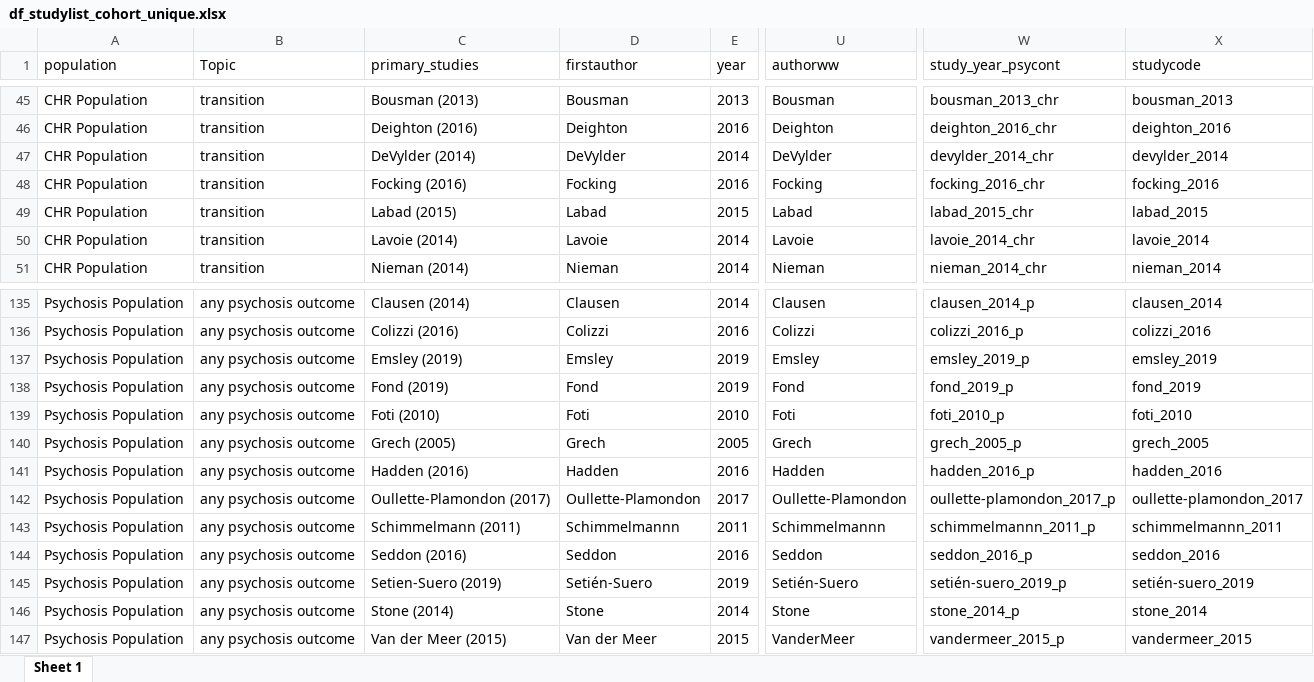
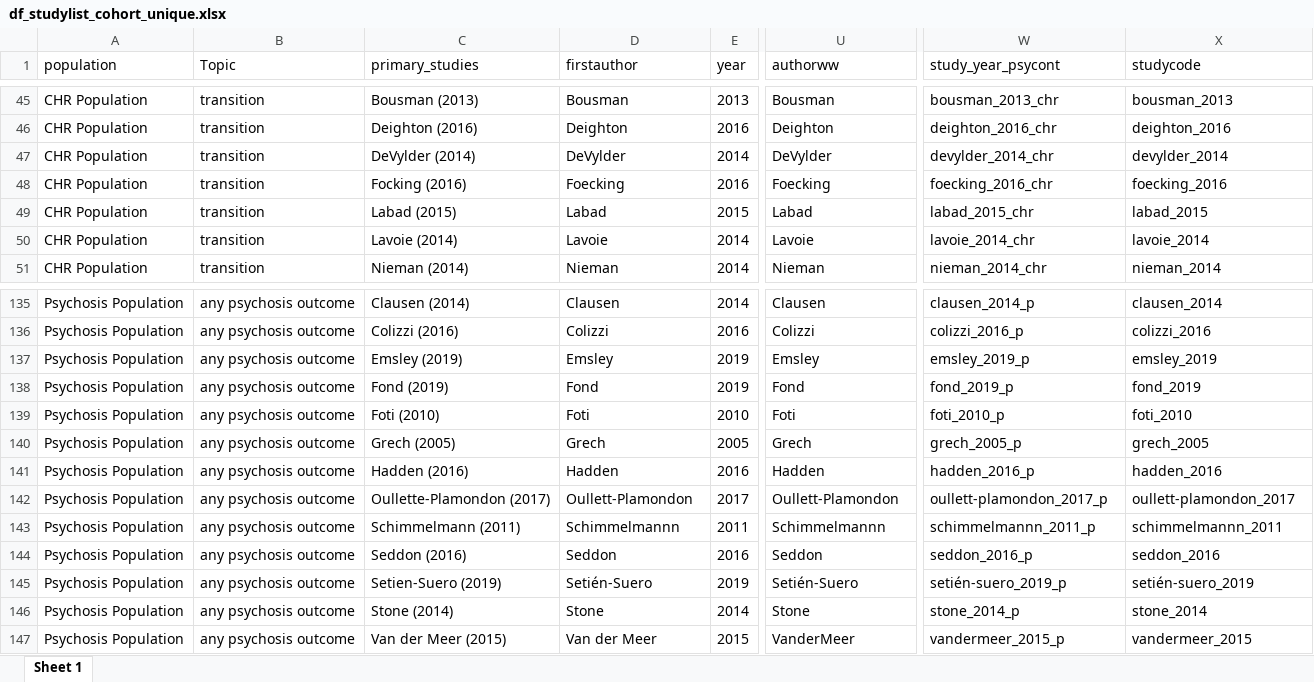
Before and after one commit to Johoneyx/UmbrellaMA, an Excel workbook: 02_data/cleandata/df_studylist_cohort_unique.xlsx, sheet Sheet 1, drawn as a sheet; only a part is shown, gaps mark what is left out; values as stored, in another font and other column widths than the file's, no borders; the diff names each change by its address in the sheet, - before the commit and + after, or states it on an @@ line.

Commit message:
compared evidencemap stuylist and extracted data and corrected wrong studynames

```diff
--- a/02_data/cleandata/df_studylist_cohort_unique.xlsx (sheet Sheet 1)
+++ b/02_data/cleandata/df_studylist_cohort_unique.xlsx (sheet Sheet 1)
-D48 (firstauthor): Focking
+D48 (firstauthor): Foecking
-U48 (authorww): Focking
+U48 (authorww): Foecking
-W48 (study_year_psycont): focking_2016_chr
+W48 (study_year_psycont): foecking_2016_chr
-X48 (studycode): focking_2016
+X48 (studycode): foecking_2016
-D142 (firstauthor): Oullette-Plamondon
+D142 (firstauthor): Oullett-Plamondon
-U142 (authorww): Oullette-Plamondon
+U142 (authorww): Oullett-Plamondon
-W142 (study_year_psycont): oullette-plamondon_2017_p
+W142 (study_year_psycont): oullett-plamondon_2017_p
-X142 (studycode): oullette-plamondon_2017
+X142 (studycode): oullett-plamondon_2017
```
Also changed, not shown: 02_data/cleandata/df_studylist_cohort.xlsx, 02_data/cleandata/evidencemap_studylist.xlsx, 4 other files.
